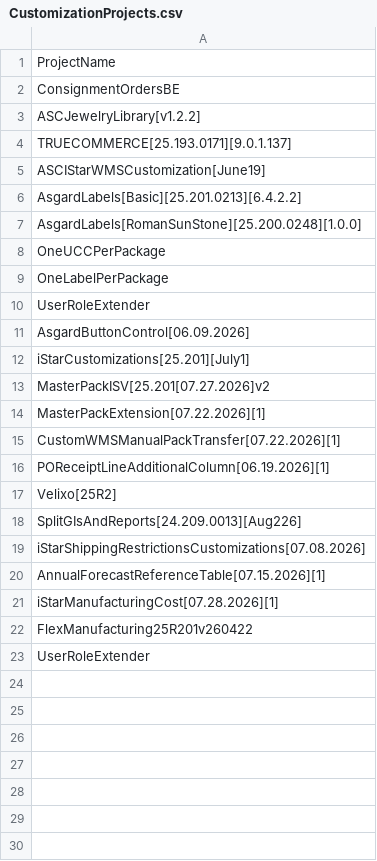
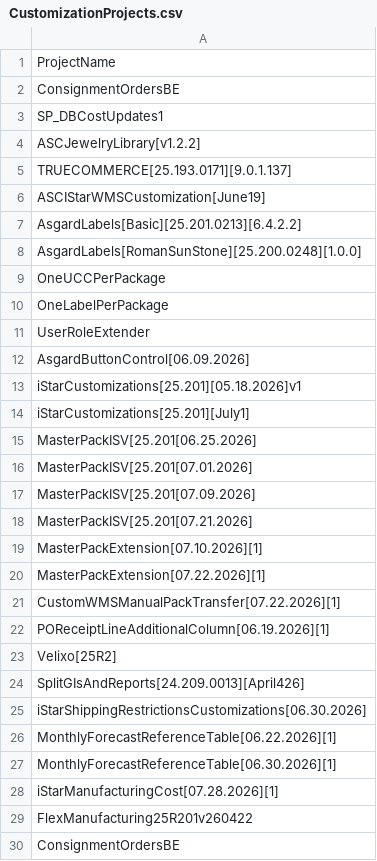
Before and after one commit to omnidox/Acumatica_Customizations_and_Packages, a CSV file: Current_Customizations/Customization_Export_Script/CustomizationProjects.csv, drawn as a sheet.

Commit message:
Update customization export project tracking
Refreshes the customization export configuration by adding two dated export folders to `.gitignore` and updating `CustomizationProjects.csv` with the latest project set (including new entries and version/date adjustments for existing customizations).

```diff
--- a/Current_Customizations/Customization_Export_Script/CustomizationProjects.csv
+++ b/Current_Customizations/Customization_Export_Script/CustomizationProjects.csv
@@ -2,2 +2,3 @@ ProjectName
 "ConsignmentOrdersBE"
+"SP_DBCostUpdates1"
 "ASCJewelryLibrary[v1.2.2]"
@@ -11,4 +12,9 @@ ProjectName
 "AsgardButtonControl[06.09.2026]"
+"iStarCustomizations[25.201][05.18.2026]v1"
 "iStarCustomizations[25.201][July1]"
-"MasterPackISV[25.201[07.27.2026]v2"
+"MasterPackISV[25.201[06.25.2026]"
+"MasterPackISV[25.201[07.01.2026]"
+"MasterPackISV[25.201[07.09.2026]"
+"MasterPackISV[25.201[07.21.2026]"
+"MasterPackExtension[07.10.2026][1]"
 "MasterPackExtension[07.22.2026][1]"
@@ -17,7 +23,8 @@ ProjectName
 "Velixo[25R2]"
-"SplitGIsAndReports[24.209.0013][Aug226]"
-"iStarShippingRestrictionsCustomizations[07.08.2026]"
-"AnnualForecastReferenceTable[07.15.2026][1]"
+"SplitGIsAndReports[24.209.0013][April426]"
+"iStarShippingRestrictionsCustomizations[06.30.2026]"
+"MonthlyForecastReferenceTable[06.22.2026][1]"
+"MonthlyForecastReferenceTable[06.30.2026][1]"
 "iStarManufacturingCost[07.28.2026][1]"
 "FlexManufacturing25R201v260422"
-"UserRoleExtender"
+"ConsignmentOrdersBE"
```
Also changed, not shown: 1 other file.
